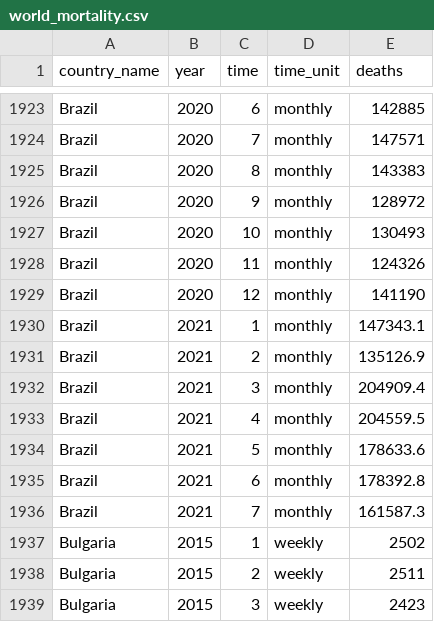
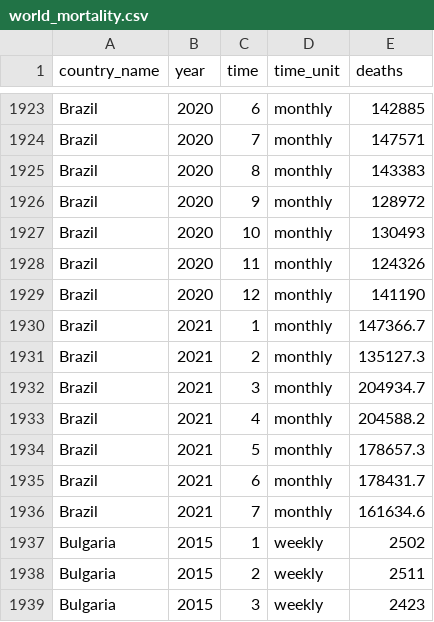
Before and after one commit to akarlinsky/world_mortality, a CSV file: world_mortality.csv, drawn as a sheet; only a part is shown, gaps mark what is left out; the diff covers the shown part only.

```diff
--- a/world_mortality.csv
+++ b/world_mortality.csv
@@ -1929,9 +1929,9 @@ Brazil,2020,11,monthly,124326
 Brazil,2020,12,monthly,141190
-Brazil,2021,1,monthly,147343.1
-Brazil,2021,2,monthly,135126.9
-Brazil,2021,3,monthly,204909.4
-Brazil,2021,4,monthly,204559.5
-Brazil,2021,5,monthly,178633.6
-Brazil,2021,6,monthly,178392.8
-Brazil,2021,7,monthly,161587.3
+Brazil,2021,1,monthly,147366.7
+Brazil,2021,2,monthly,135127.3
+Brazil,2021,3,monthly,204934.7
+Brazil,2021,4,monthly,204588.2
+Brazil,2021,5,monthly,178657.3
+Brazil,2021,6,monthly,178431.7
+Brazil,2021,7,monthly,161634.6
 Bulgaria,2015,1,weekly,2502
```
Also changed, not shown: 3 added rows and 34 edited cells elsewhere in this file, 1 other file.
